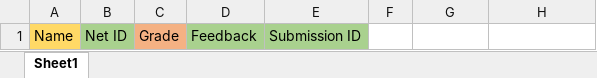
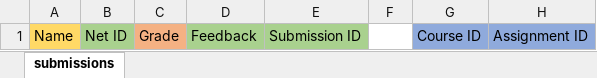
Before and after one commit to n30w/ClassMate, an Excel workbook: backend/resources/grade-offline-template.xlsx, sheet submissions, drawn as a sheet; values as stored, in another font and other column widths than the file's, no borders; the diff names each change by its address in the sheet, - before the commit and + after, or states it on an @@ line.

Commit message:
feat: complete Excel impl

```diff
--- a/backend/resources/grade-offline-template.xlsx (sheet submissions)
+++ b/backend/resources/grade-offline-template.xlsx (sheet submissions)
-sheet tab: Sheet1
+sheet tab: submissions
-G1: (empty)
+G1: Course ID
-G1:H1 fill: none
+G1:H1 fill: #8FAADC
-H1: (empty)
+H1: Assignment ID
```
Also changed, not shown: 7 other files.
